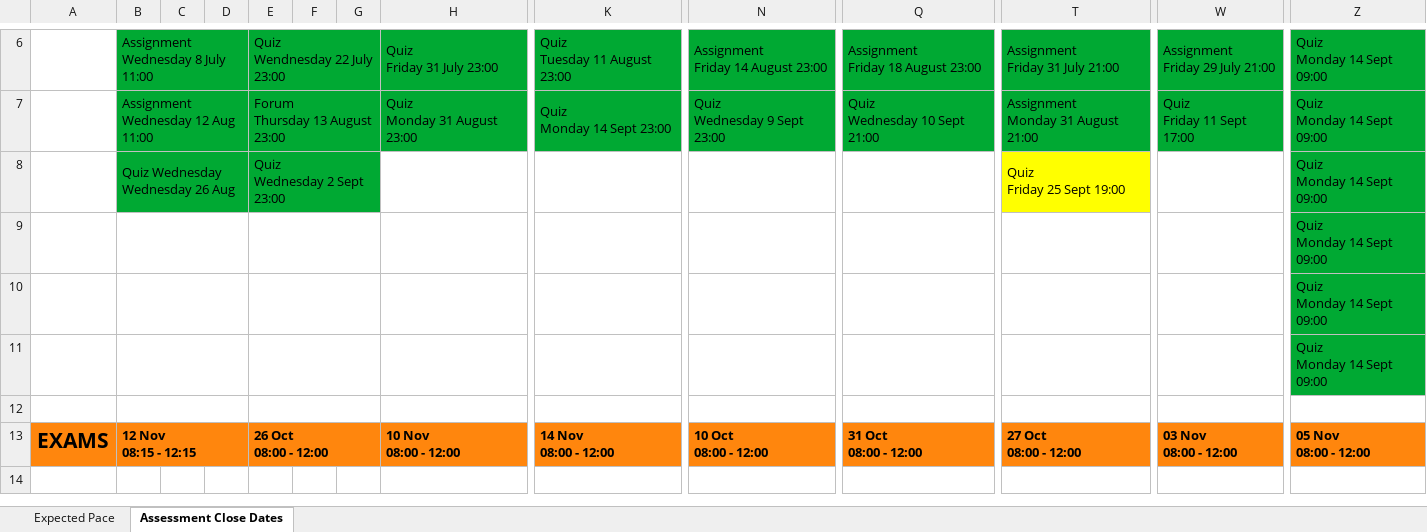
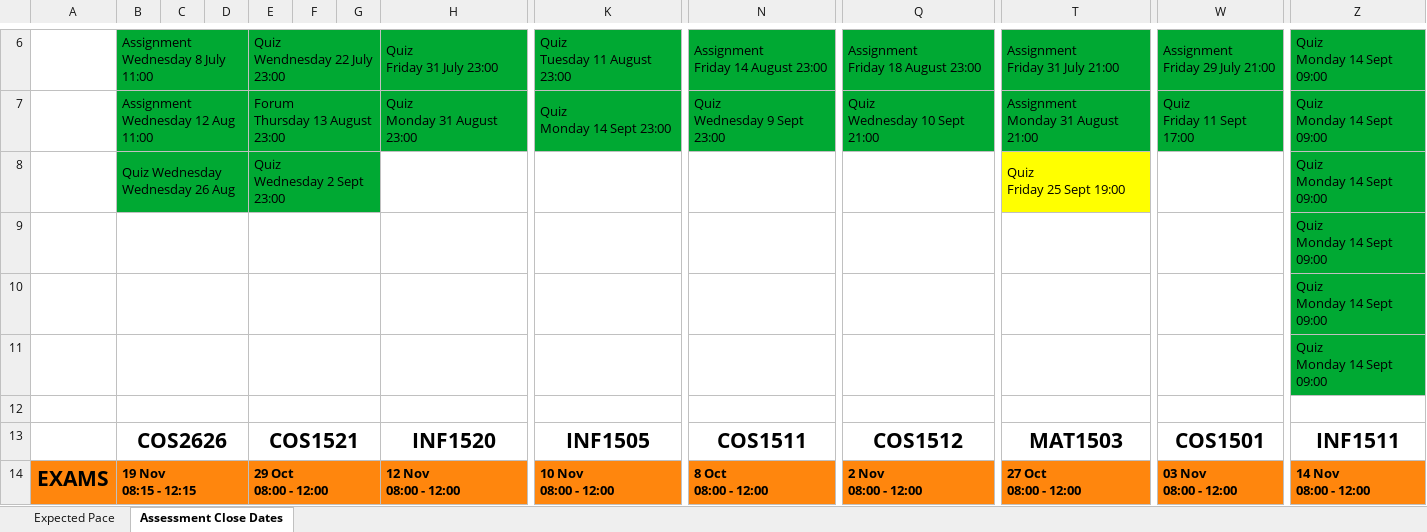
Before and after one commit to SparrowZA/UniSA, an Excel workbook: curriculum.xlsx, sheet Assessment Close Dates, drawn as a sheet; only a part is shown, gaps mark what is left out; values as stored, in another font and other column widths than the file's, no borders; addresses are those after the commit; rows hold the shown columns only; ↵ is a line break in a cell; the diff names each change by its address in the sheet, - before the commit and + after, or states it on an @@ line.

Commit message:
Added new dates

```diff
--- a/curriculum.xlsx (sheet Assessment Close Dates)
+++ b/curriculum.xlsx (sheet Assessment Close Dates)
+row 13:  | COS2626 |  |  | COS1521 |  |  | INF1520 | INF1505 | COS1511 | COS1512 | MAT1503 | COS1501 | INF1511
-B14: 12 Nov ↵ 08:15 - 12:15
+B14: 19 Nov ↵ 08:15 - 12:15
-E14: 26 Oct ↵ 08:00 - 12:00
+E14: 29 Oct ↵ 08:00 - 12:00
-H14: 10 Nov ↵ 08:00 - 12:00
+H14: 12 Nov ↵ 08:00 - 12:00
-K14: 14 Nov ↵ 08:00 - 12:00
+K14: 10 Nov ↵ 08:00 - 12:00
-N14: 10 Oct ↵ 08:00 - 12:00
+N14: 8 Oct ↵ 08:00 - 12:00
-Q14: 31 Oct ↵ 08:00 - 12:00
+Q14: 2 Nov ↵ 08:00 - 12:00
-Z14: 05 Nov ↵ 08:00 - 12:00
+Z14: 14 Nov ↵ 08:00 - 12:00
```
